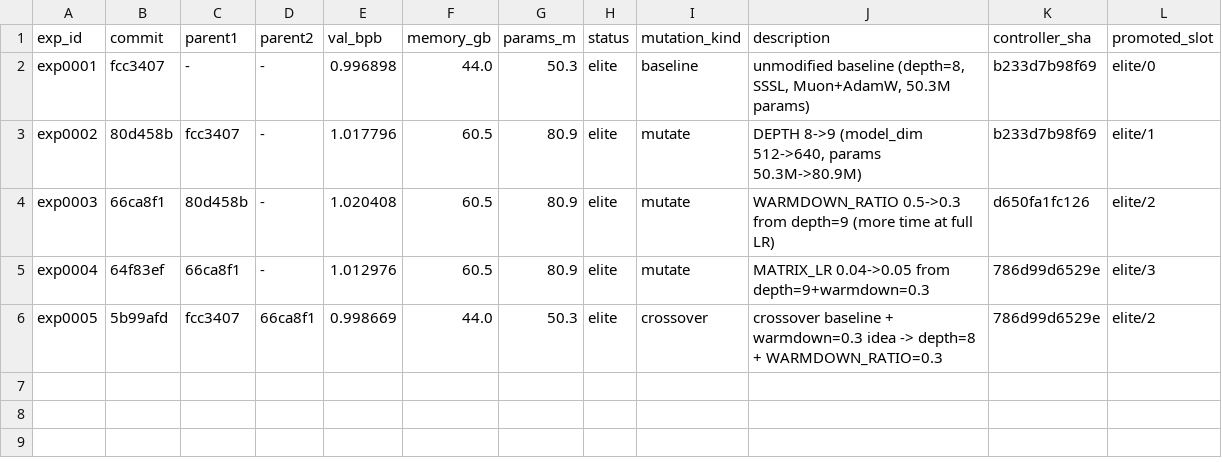
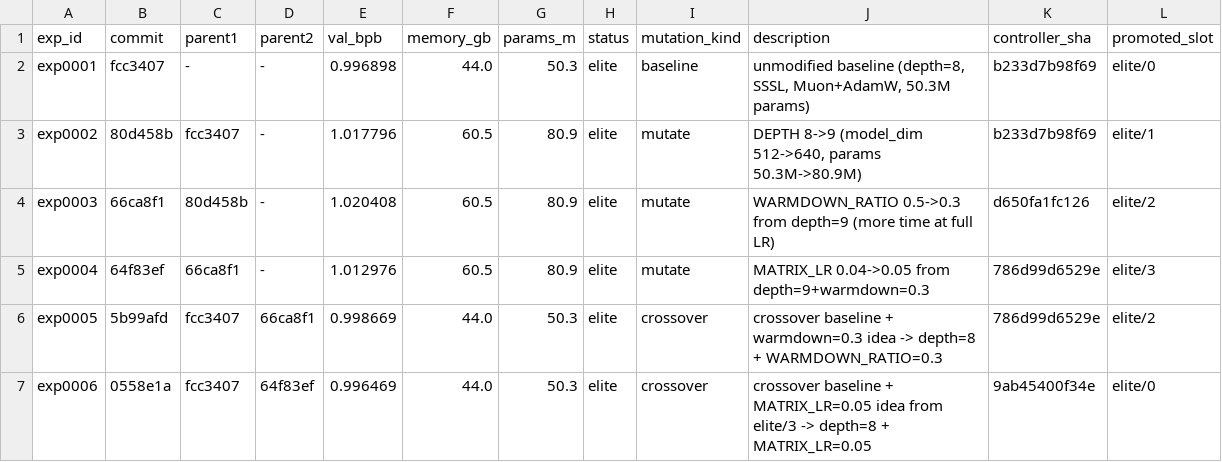
Before and after one commit to yidu0924/genetic-autoresearch, a TSV file: results.tsv, drawn as a sheet; the diff names each change by its address in the sheet, - before the commit and + after, or states it on an @@ line.

Commit message:
exp exp0006: artifacts (NEW BEST: depth=8 + MATRIX_LR=0.05, val=0.996469)

```diff
--- a/results.tsv
+++ b/results.tsv
+row 7: exp0006 | 0558e1a | fcc3407 | 64f83ef | 0.996469 | 44.0 | 50.3 | elite | crossover | crossover baseline + MATRIX_LR=0.05 idea from elite/3 -> depth=8 + MATRIX_LR=0.05 | 9ab45400f34e | elite/0
```
Also changed, not shown: controller_events.tsv, frontier.tsv, 4 other files.
